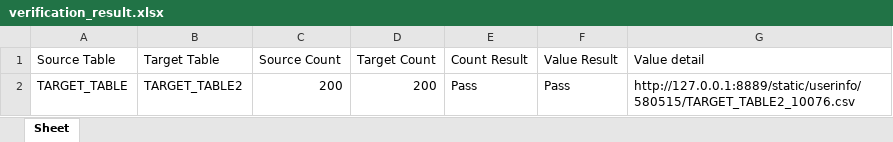
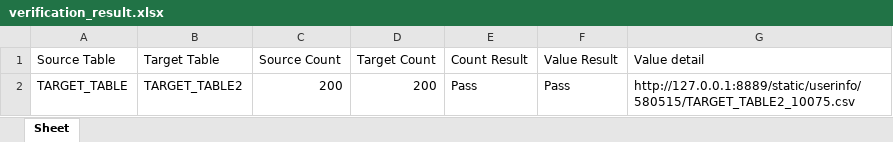
Before and after one commit to forever361/test_tp, an Excel workbook: app/userinfo/580515/verification_result.xlsx, sheet Sheet, drawn as a sheet; values as stored, in another font and other column widths than the file's, no borders; the diff names each change by its address in the sheet, - before the commit and + after, or states it on an @@ line.

```diff
--- a/app/userinfo/580515/verification_result.xlsx (sheet Sheet)
+++ b/app/userinfo/580515/verification_result.xlsx (sheet Sheet)
-G2 (Value detail): http://127.0.0.1:8889/static/userinfo/580515/TARGET_TABLE2_10076.csv
+G2 (Value detail): http://127.0.0.1:8889/static/userinfo/580515/TARGET_TABLE2_10075.csv
```
Also changed, not shown: 9 other files.
